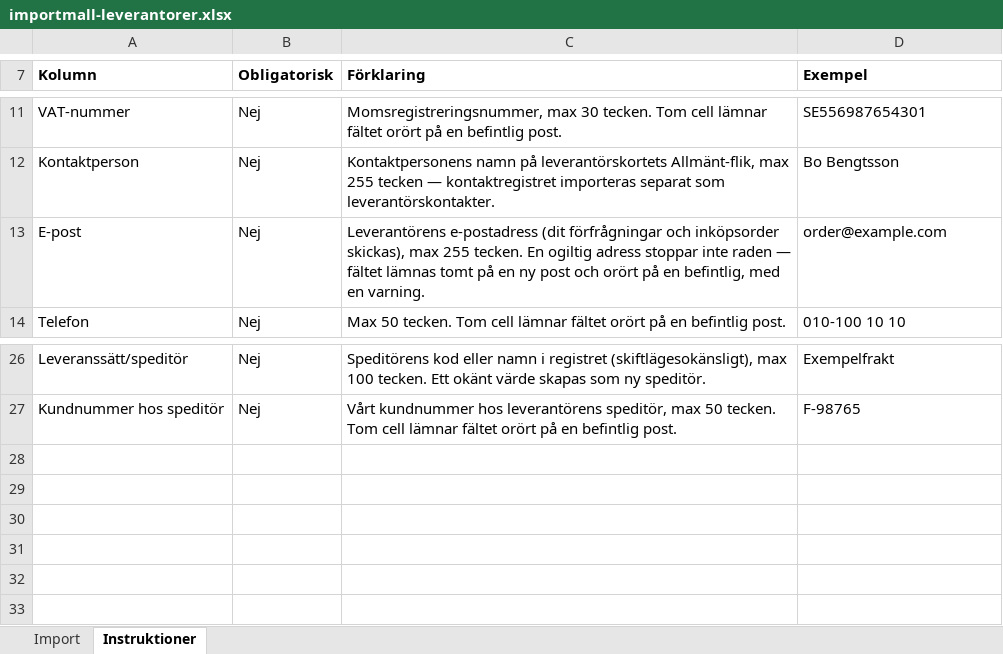
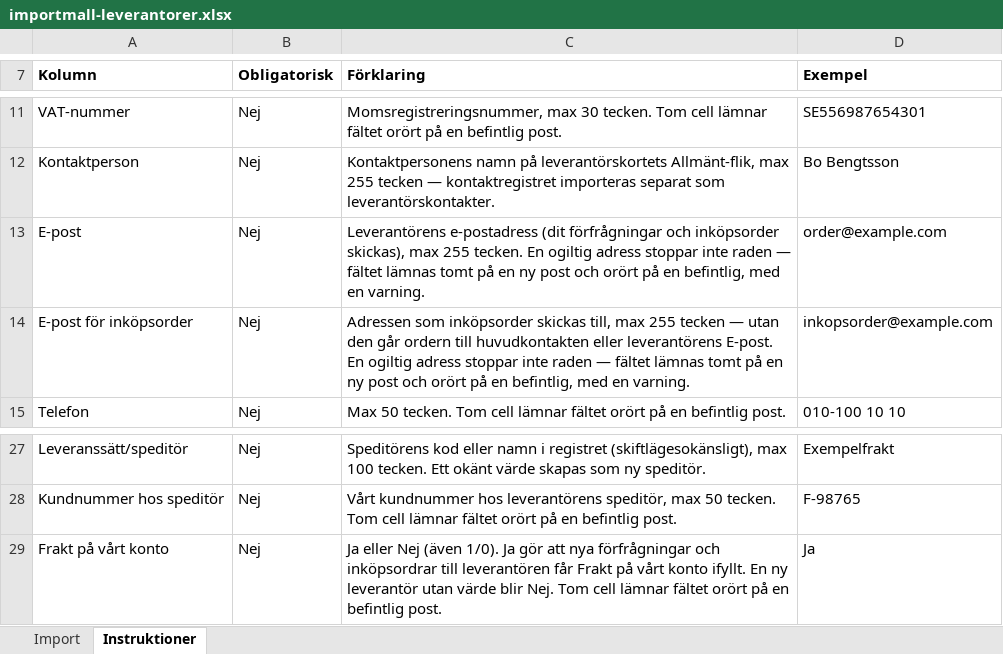
Before and after one commit to ubbe76/Nav-ERP, an Excel workbook: apps/web/public/importmallar/importmall-leverantorer.xlsx, sheet Instruktioner, drawn as a sheet; only a part is shown, gaps mark what is left out; values as stored, in another font and other column widths than the file's, no borders; the diff names each change by its address in the sheet, - before the commit and + after, or states it on an @@ line.

```diff
--- a/apps/web/public/importmallar/importmall-leverantorer.xlsx (sheet Instruktioner)
+++ b/apps/web/public/importmallar/importmall-leverantorer.xlsx (sheet Instruktioner)
+row 14: E-post för inköpsorder | Nej | Adressen som inköpsorder skickas till, max 255 tecken — utan den går ordern till huvudkontakten eller leverantörens E-post. En ogiltig adress stoppar inte raden — fältet lämnas tomt på en ny post och orört på en befintlig, med en varning. | inkopsorder@example.com
+row 29: Frakt på vårt konto | Nej | Ja eller Nej (även 1/0). Ja gör att nya förfrågningar och inköpsordrar till leverantören får Frakt på vårt konto ifyllt. En ny leverantör utan värde blir Nej. Tom cell lämnar fältet orört på en befintlig post. | Ja
```
Also changed, not shown: sheet Import, 44 other files.
